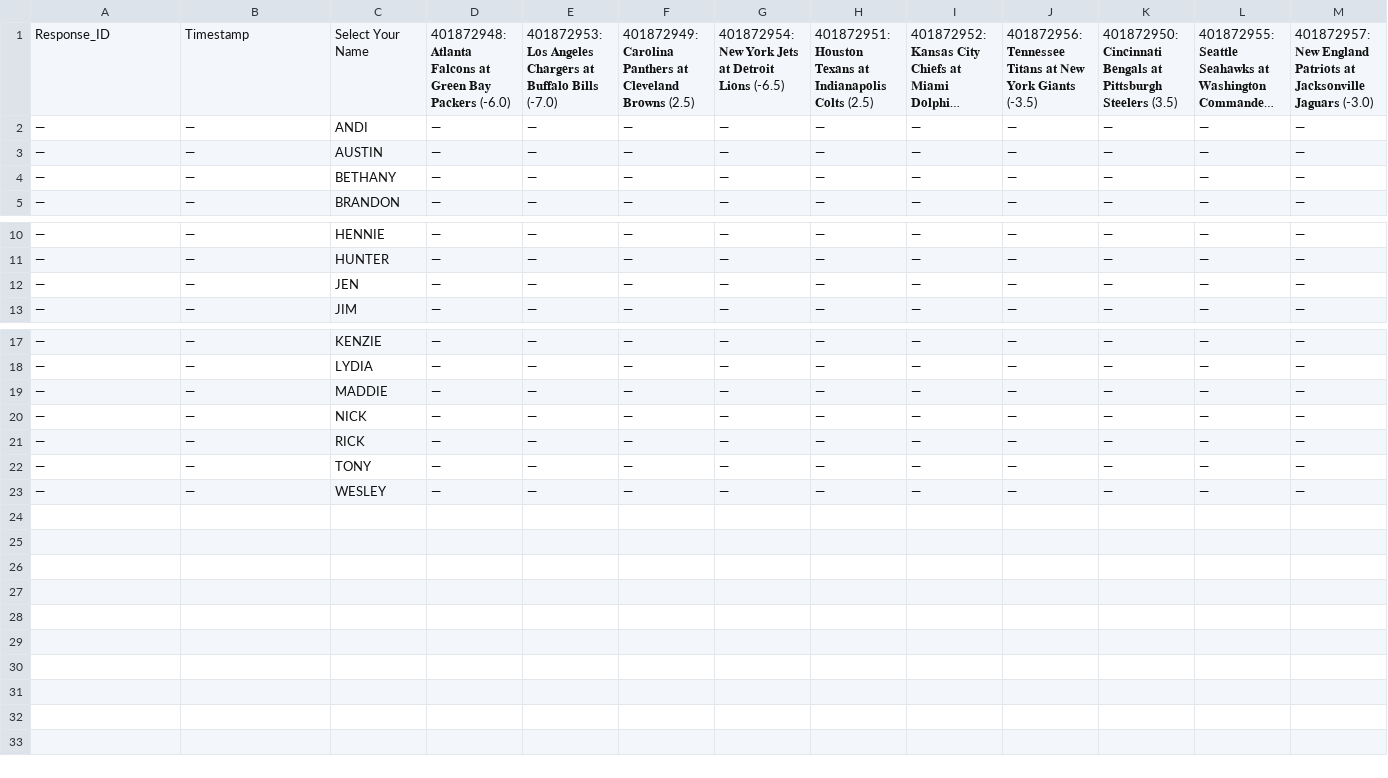
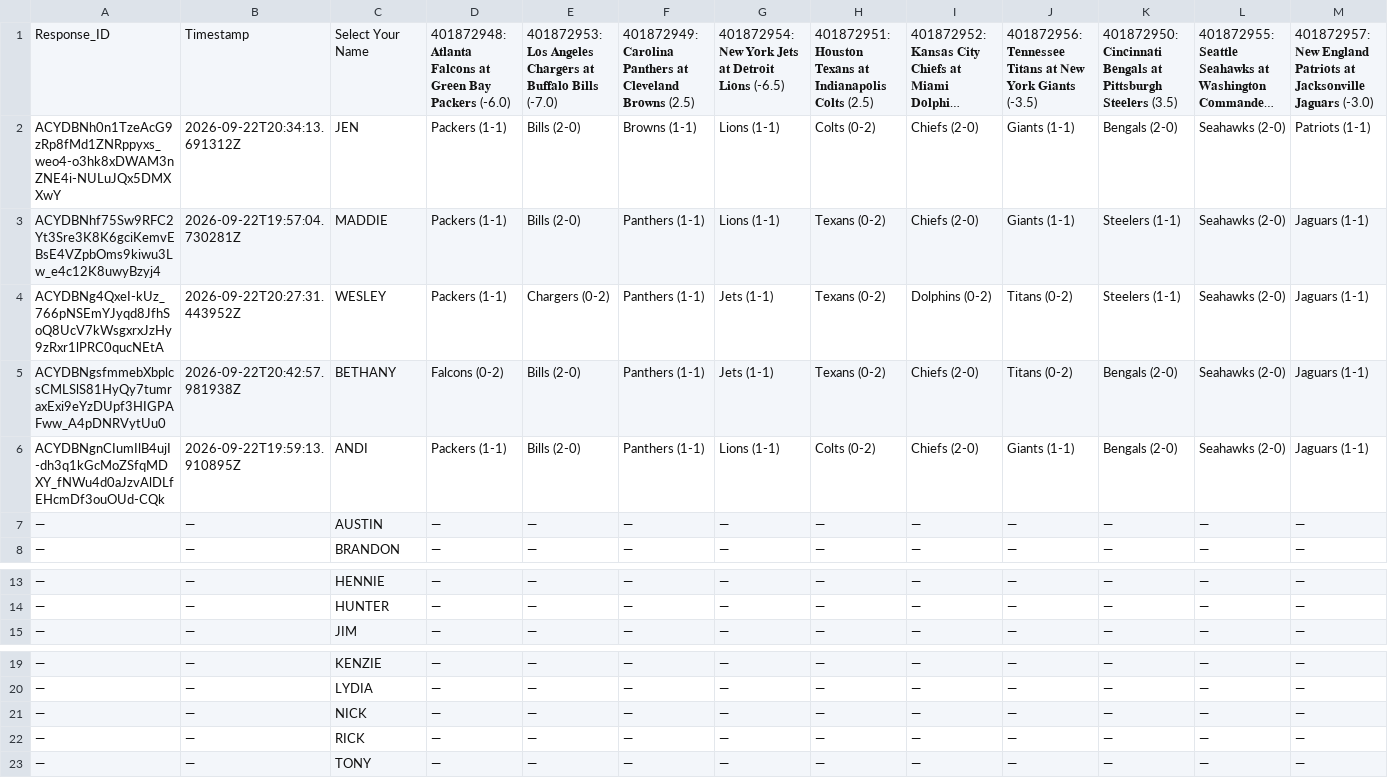
Before and after one commit to JDGehrke/Football_Pool, a CSV file: 2026/Week 3.csv, drawn as a sheet; only a part is shown, gaps mark what is left out; long unchanged cells end in …; removed rows and columns are numbered as before the commit, all else as after; rows hold the shown columns only; the diff names each change by its address in the sheet, - before the commit and + after, or states it on an @@ line.

Commit message:
Auto-update NFL pool data

```diff
--- a/2026/Week 3.csv
+++ b/2026/Week 3.csv
-row 2: — | — | ANDI | — | — | — | — | — | — | — | — | — | —
+row 2: ACYDBNh0n1TzeAcG9zRp8fMd1ZNRppyxs_weo4-o3hk8xDWAM3nZNE4i-NULuJQx5DMXXwY | 2026-09-22T20:34:13.691312Z | JEN | Packers (1-1) | Bills (2-0) | Browns (1-1) | Lions (1-1) | Colts (0-2) | Chiefs (2-0) | Giants (1-1) | Bengals (2-0) | Seahawks (2-0) | Patriots (1-1)
+row 3: ACYDBNhf75Sw9RFC2Yt3Sre3K8K6gciKemvEBsE4VZpbOms9kiwu3Lw_e4c12K8uwyBzyj4 | 2026-09-22T19:57:04.730281Z | MADDIE | Packers (1-1) | Bills (2-0) | Panthers (1-1) | Lions (1-1) | Texans (0-2) | Chiefs (2-0) | Giants (1-1) | Steelers (1-1) | Seahawks (2-0) | Jaguars (1-1)
+row 4: ACYDBNg4QxeI-kUz_766pNSEmYJyqd8JfhSoQ8UcV7kWsgxrxJzHy9zRxr1lPRC0qucNEtA | 2026-09-22T20:27:31.443952Z | WESLEY | Packers (1-1) | Chargers (0-2) | Panthers (1-1) | Jets (1-1) | Texans (0-2) | Dolphins (0-2) | Titans (0-2) | Steelers (1-1) | Seahawks (2-0) | Jaguars (1-1)
+row 5: ACYDBNgsfmmebXbplcsCMLSlS81HyQy7tumraxExi9eYzDUpf3HIGPAFww_A4pDNRVytUu0 | 2026-09-22T20:42:57.981938Z | BETHANY | Falcons (0-2) | Bills (2-0) | Panthers (1-1) | Jets (1-1) | Texans (0-2) | Chiefs (2-0) | Titans (0-2) | Bengals (2-0) | Seahawks (2-0) | Jaguars (1-1)
+row 6: ACYDBNgnCIumIlB4ujI-dh3q1kGcMoZSfqMDXY_fNWu4d0aJzvAlDLfEHcmDf3ouOUd-CQk | 2026-09-22T19:59:13.910895Z | ANDI | Packers (1-1) | Bills (2-0) | Panthers (1-1) | Lions (1-1) | Colts (0-2) | Chiefs (2-0) | Giants (1-1) | Bengals (2-0) | Seahawks (2-0) | Jaguars (1-1)
-row 4: — | — | BETHANY | — | — | — | — | — | — | — | — | — | —
-row 12: — | — | JEN | — | — | — | — | — | — | — | — | — | —
-row 19: — | — | MADDIE | — | — | — | — | — | — | — | — | — | —
-row 23: — | — | WESLEY | — | — | — | — | — | — | — | — | — | —
```
Also changed, not shown: 1 other file.
